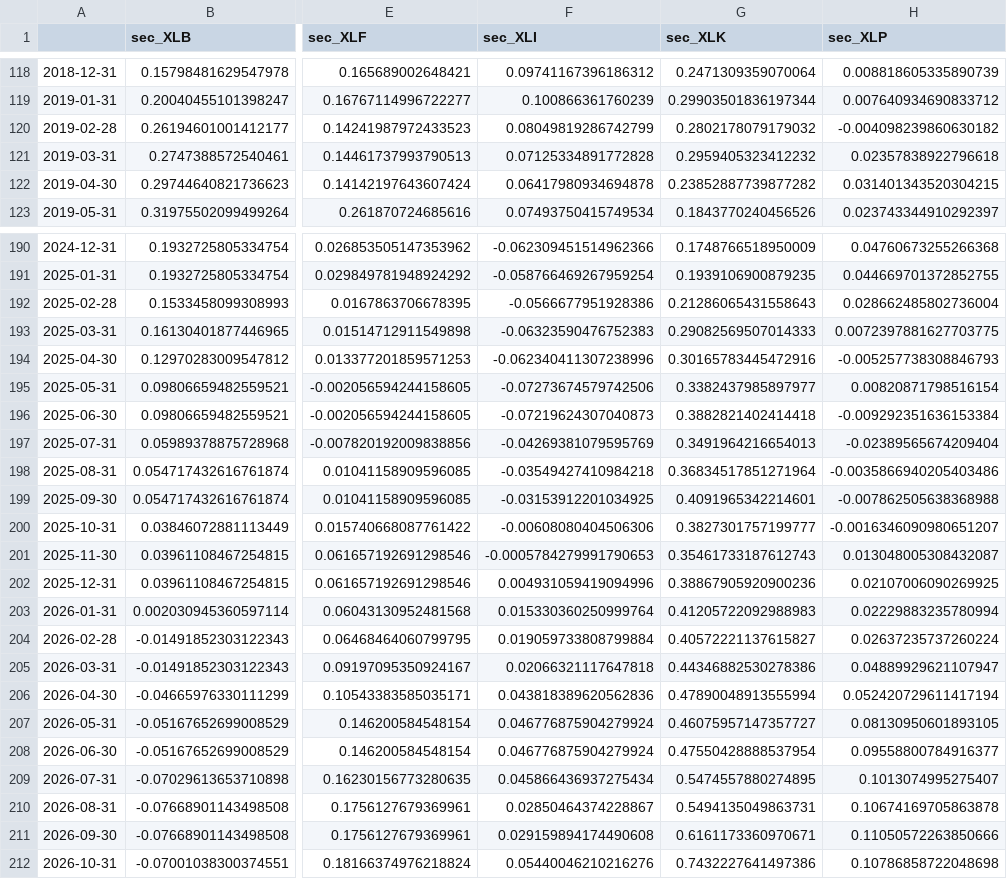
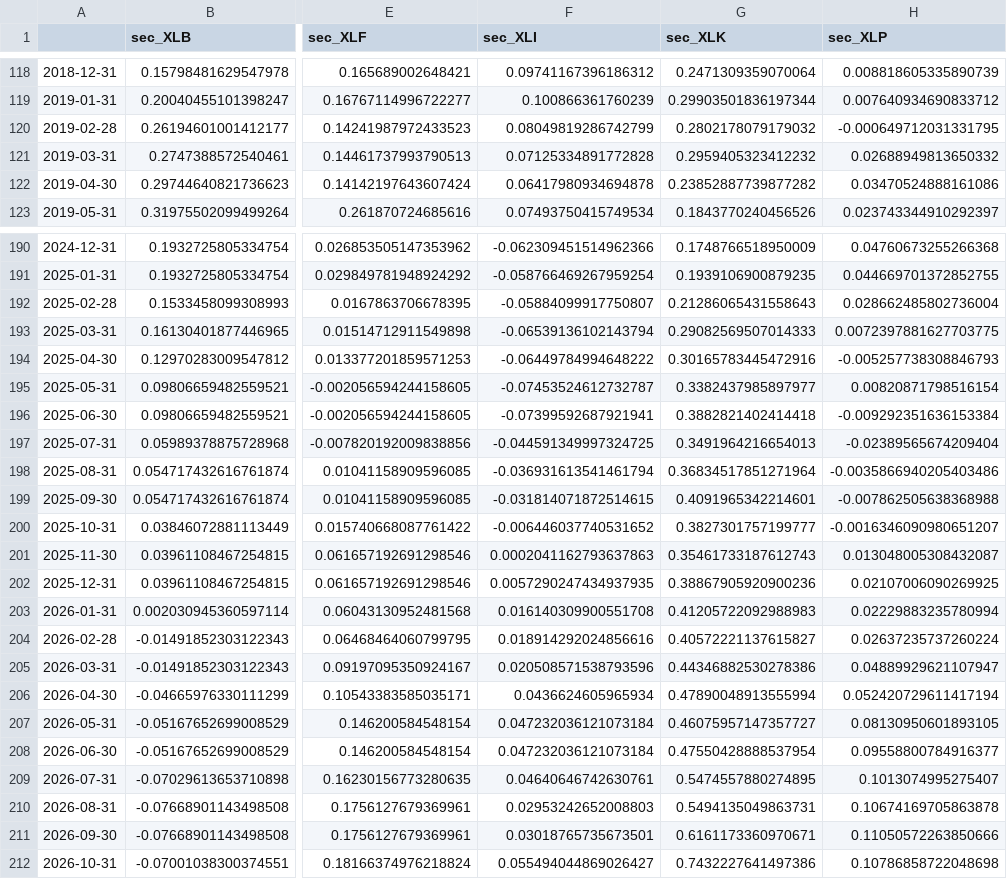
Before and after one commit to tigogggg/one-guillion-jollars, a CSV file: data/context/capex_setor.csv, drawn as a sheet; only a part is shown, gaps mark what is left out; the diff covers the shown part only; the diff names each change by its address in the sheet, - before the commit and + after, or states it on an @@ line.

```diff
--- a/data/context/capex_setor.csv
+++ b/data/context/capex_setor.csv
-H120 (sec_XLP): -0.004098239860630182
+H120 (sec_XLP): -0.000649712031331795
-H121 (sec_XLP): 0.02357838922796618
+H121 (sec_XLP): 0.02688949813650332
-H122 (sec_XLP): 0.031401343520304215
+H122 (sec_XLP): 0.03470524888161086
-F192 (sec_XLI): -0.0566677951928386
+F192 (sec_XLI): -0.05884099917750807
-F193 (sec_XLI): -0.06323590476752383
+F193 (sec_XLI): -0.06539136102143794
-F194 (sec_XLI): -0.062340411307238996
+F194 (sec_XLI): -0.06449784994648222
-F195 (sec_XLI): -0.07273674579742506
+F195 (sec_XLI): -0.07453524612732787
-F196 (sec_XLI): -0.07219624307040873
+F196 (sec_XLI): -0.07399592687921941
-F197 (sec_XLI): -0.04269381079595769
+F197 (sec_XLI): -0.044591349997324725
-F198 (sec_XLI): -0.03549427410984218
+F198 (sec_XLI): -0.036931613541461794
-F199 (sec_XLI): -0.03153912201034925
+F199 (sec_XLI): -0.031814071872514615
-F200 (sec_XLI): -0.00608080404506306
+F200 (sec_XLI): -0.006446037740531652
-F201 (sec_XLI): -0.0005784279991790653
+F201 (sec_XLI): 0.0002041162793637863
-F202 (sec_XLI): 0.004931059419094996
+F202 (sec_XLI): 0.0057290247434937935
-F203 (sec_XLI): 0.015330360250999764
+F203 (sec_XLI): 0.016140309900551708
-F204 (sec_XLI): 0.019059733808799884
+F204 (sec_XLI): 0.018914292024856616
-F205 (sec_XLI): 0.02066321117647818
+F205 (sec_XLI): 0.020508571538793596
-F206 (sec_XLI): 0.043818389620562836
+F206 (sec_XLI): 0.0436624605965934
-F207:F208 (sec_XLI): 0.046776875904279924
+F207:F208 (sec_XLI): 0.047232036121073184
-F209 (sec_XLI): 0.045866436937275434
+F209 (sec_XLI): 0.04640646742630761
-F210 (sec_XLI): 0.02850464374228867
+F210 (sec_XLI): 0.02953242652008803
-F211 (sec_XLI): 0.029159894174490608
+F211 (sec_XLI): 0.03018765735673501
-F212 (sec_XLI): 0.05440046210216276
+F212 (sec_XLI): 0.055494044869026427
```
Also changed, not shown: 25 edited cells elsewhere in this file, data/context/epu.csv, data/context/gasto_publico.csv, 3 other files.
